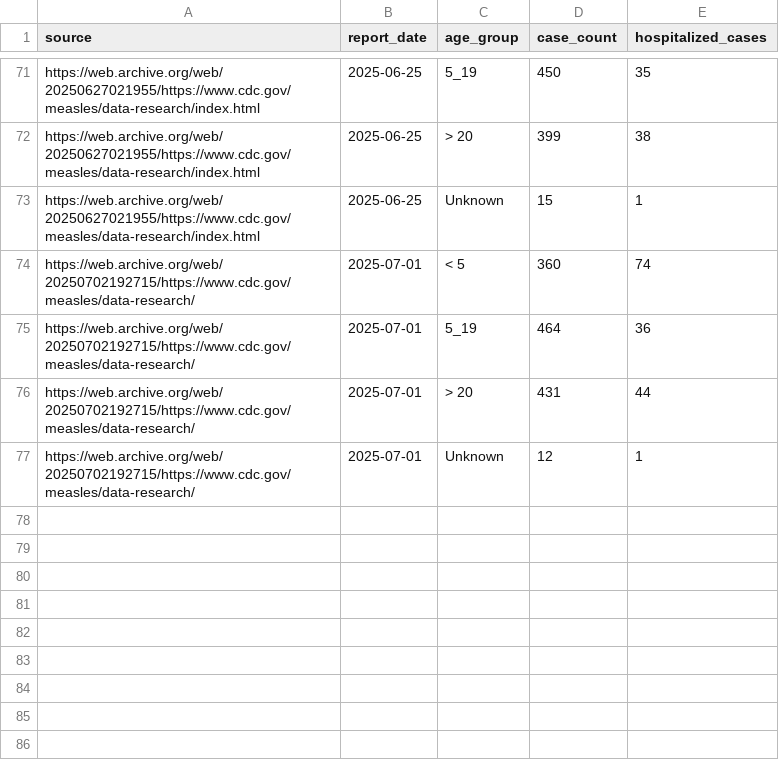
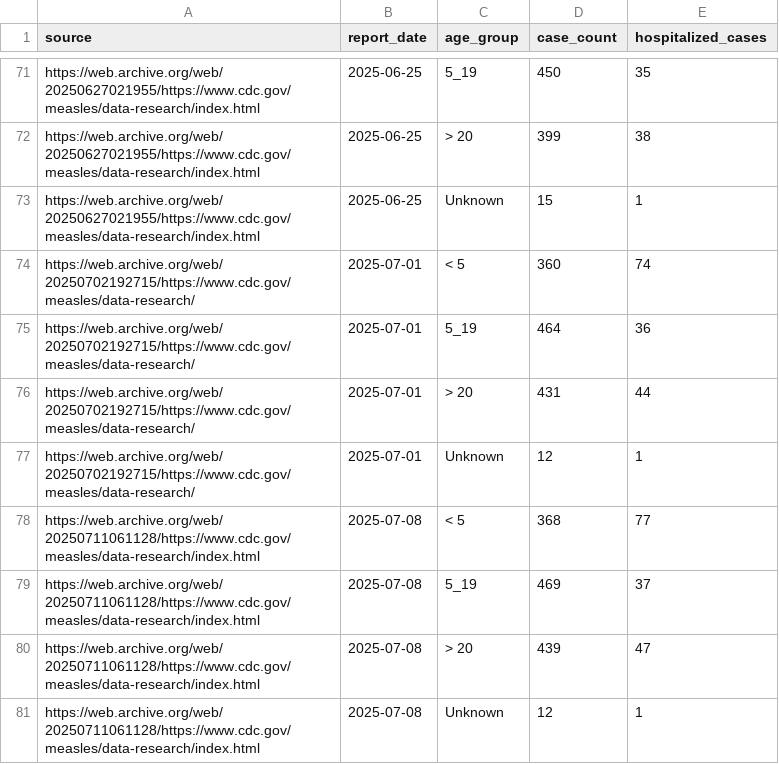
Before and after one commit to fbranda/measles, a CSV file: USA/data/2025/measles-USA-by-age.csv, drawn as a sheet; only a part is shown, gaps mark what is left out.

```diff
--- a/USA/data/2025/measles-USA-by-age.csv
+++ b/USA/data/2025/measles-USA-by-age.csv
@@ -77 +77,5 @@
 "https://web.archive.org/web/20250702192715/https://www.cdc.gov/measles/data-research/",2025-07-01,"Unknown",12,1
+"https://web.archive.org/web/20250711061128/https://www.cdc.gov/measles/data-research/index.html",2025-07-08,"< 5",368,77
+"https://web.archive.org/web/20250711061128/https://www.cdc.gov/measles/data-research/index.html",2025-07-08,"5_19",469,37
+"https://web.archive.org/web/20250711061128/https://www.cdc.gov/measles/data-research/index.html",2025-07-08,"> 20",439,47
+"https://web.archive.org/web/20250711061128/https://www.cdc.gov/measles/data-research/index.html",2025-07-08,"Unknown",12,1
```
Also changed, not shown: 1 other file.
